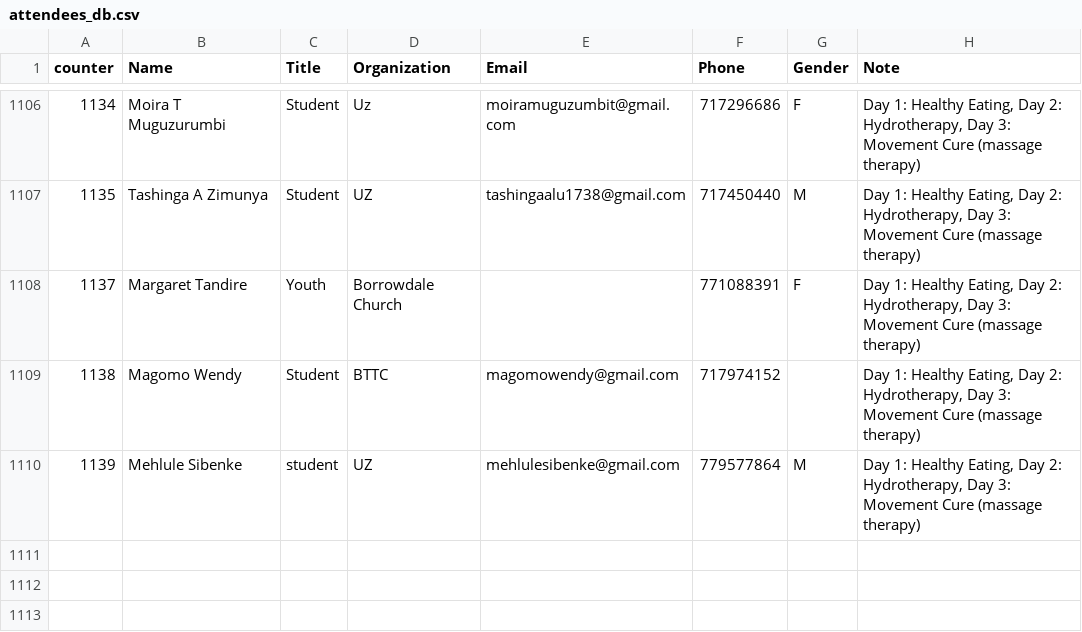
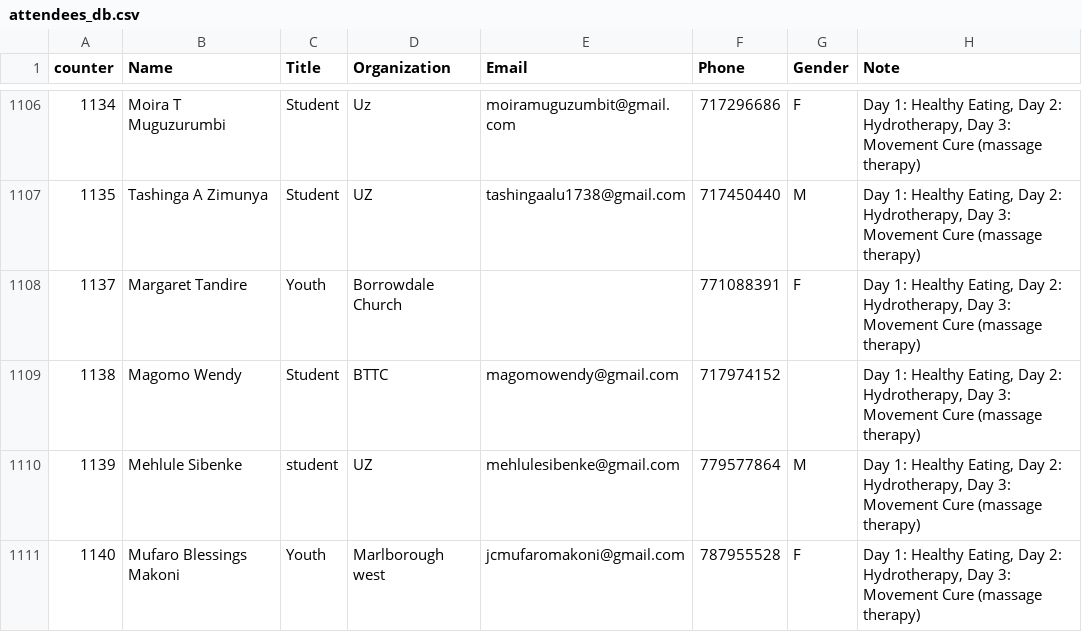
Before and after one commit to keptac/pcm-be, a CSV file: app-middlewares/attendees_db.csv, drawn as a sheet; only a part is shown, gaps mark what is left out.

Commit message:
rufaro

```diff
--- a/app-middlewares/attendees_db.csv
+++ b/app-middlewares/attendees_db.csv
@@ -1110 +1110,2 @@
 1139,Mehlule Sibenke,student,UZ,mehlulesibenke@gmail.com,779577864,M,"Day 1: Healthy Eating, Day 2: Hydrotherapy, Day 3: Movement Cure (massage therapy)"
+1140,Mufaro Blessings Makoni,Youth,Marlborough west,jcmufaromakoni@gmail.com,787955528,F,"Day 1: Healthy Eating, Day 2: Hydrotherapy, Day 3: Movement Cure (massage therapy)"
```
